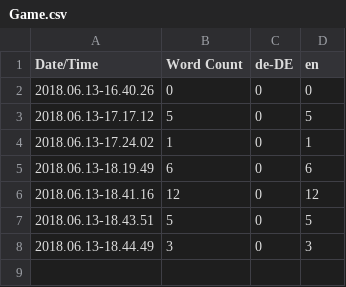
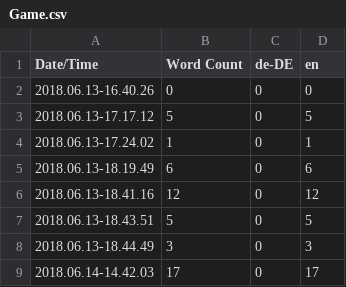
Before and after one commit to Fluxilis/ForceOfNature, a CSV file: UnrealProj/ForceOfNature/Content/Localization/Game/Game.csv, drawn as a sheet; the diff names each change by its address in the sheet, - before the commit and + after, or states it on an @@ line.

```diff
--- a/UnrealProj/ForceOfNature/Content/Localization/Game/Game.csv
+++ b/UnrealProj/ForceOfNature/Content/Localization/Game/Game.csv
+row 9: 2018.06.14-14.42.03 | 17 | 0 | 17
```
Also changed, not shown: 18 other files.
